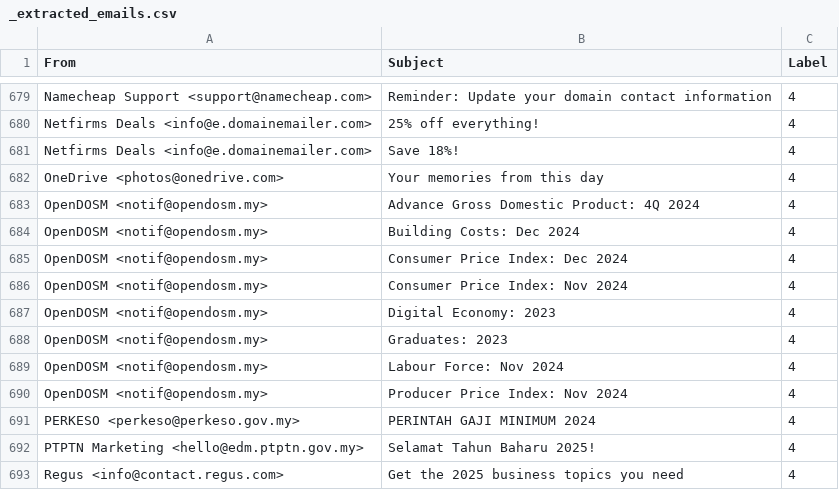
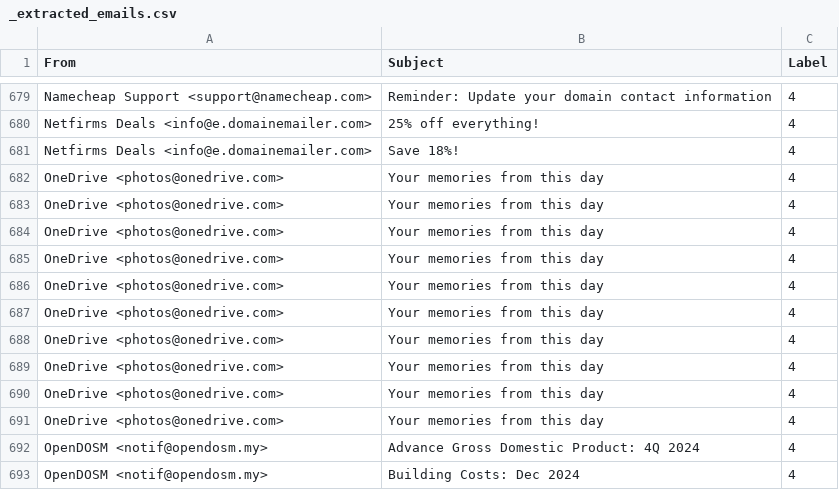
Before and after one commit to kosiew/gmail-ai-labeller, a CSV file: _extracted_emails.csv, drawn as a sheet; only a part is shown, gaps mark what is left out; the shorter side is filled out with more unchanged rows; the diff covers the shown part only.

```diff
--- a/_extracted_emails.csv
+++ b/_extracted_emails.csv
@@ -681,2 +681,11 @@ Netfirms Deals <info@e.domainemailer.com>,25% off everything!,4
 Netfirms Deals <info@e.domainemailer.com>,Save 18%!,4
+OneDrive <photos@onedrive.com>,Your memories from this day,4
+OneDrive <photos@onedrive.com>,Your memories from this day,4
+OneDrive <photos@onedrive.com>,Your memories from this day,4
+OneDrive <photos@onedrive.com>,Your memories from this day,4
+OneDrive <photos@onedrive.com>,Your memories from this day,4
+OneDrive <photos@onedrive.com>,Your memories from this day,4
+OneDrive <photos@onedrive.com>,Your memories from this day,4
+OneDrive <photos@onedrive.com>,Your memories from this day,4
+OneDrive <photos@onedrive.com>,Your memories from this day,4
 OneDrive <photos@onedrive.com>,Your memories from this day,4
```
Also changed, not shown: 45 edited cells elsewhere in this file, 1 other file.
